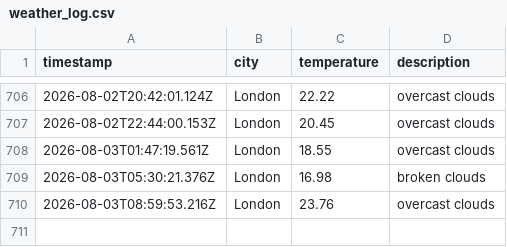
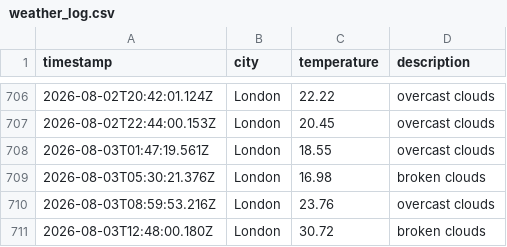
Before and after one commit to beata-dan/Weather-app-js, a CSV file: data/weather_log.csv, drawn as a sheet; only a part is shown, gaps mark what is left out.

```diff
--- a/data/weather_log.csv
+++ b/data/weather_log.csv
@@ -710 +710,2 @@ timestamp,city,temperature,description
 2026-08-03T08:59:53.216Z,London,23.76,overcast clouds
+2026-08-03T12:48:00.180Z,London,30.72,broken clouds
```
Also changed, not shown: 1 other file.
